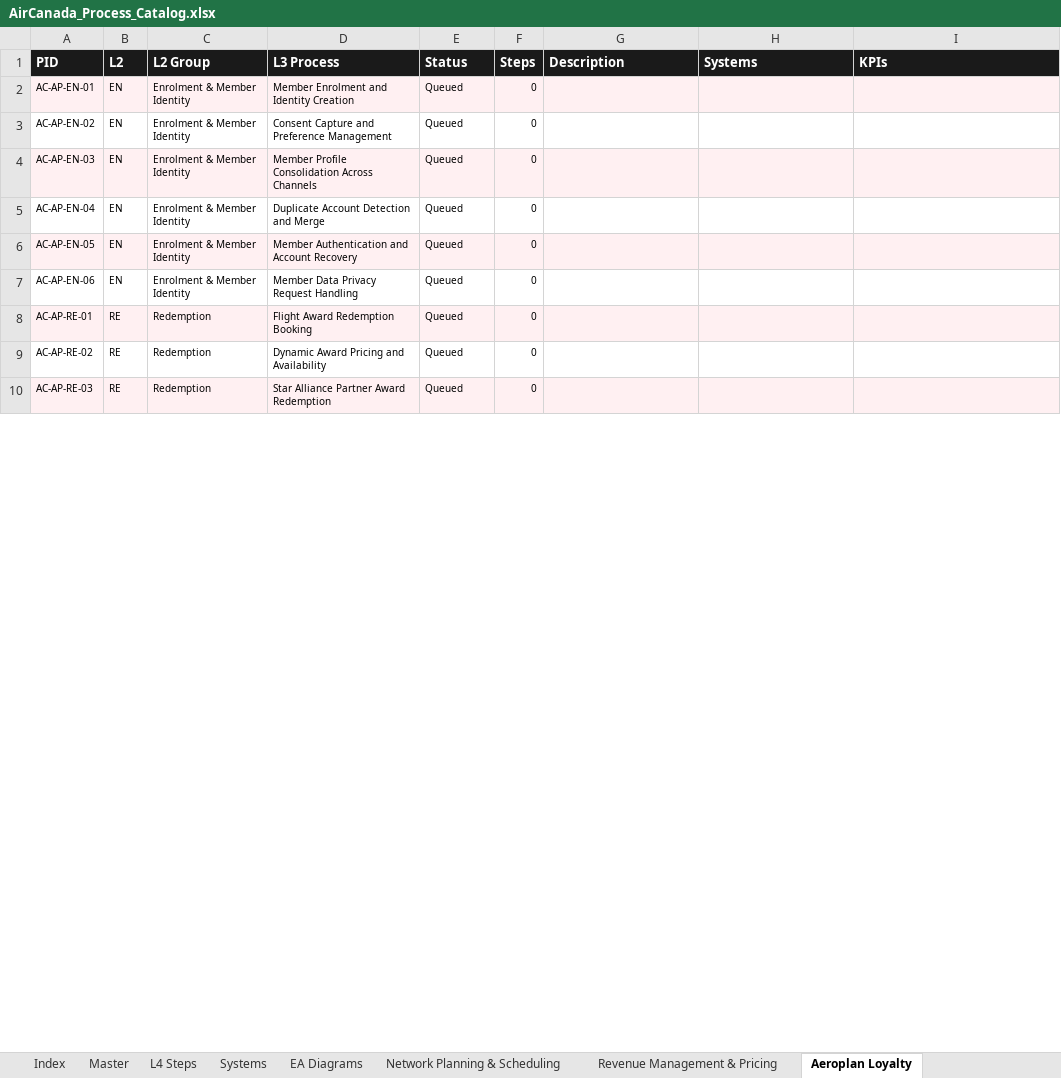
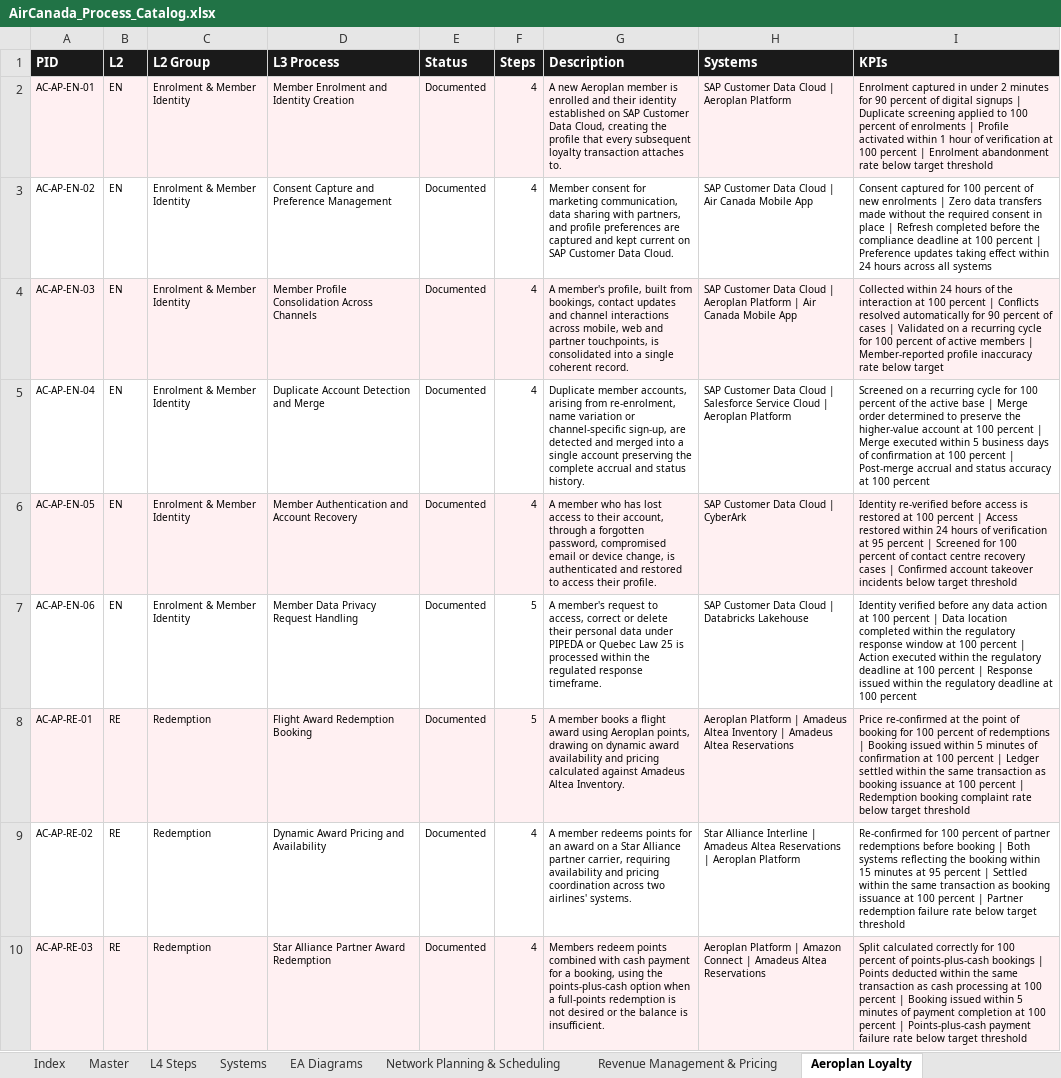
Before and after one commit to ghatk047/AirCanadaProcessWiki, an Excel workbook: data/AirCanada_Process_Catalog.xlsx, sheet Aeroplan Loyalty, drawn as a sheet; only a part is shown; values as stored, in another font and other column widths than the file's, no borders; table styles not drawn; the diff covers the shown part only; the diff names each change by its address in the sheet, - before the commit and + after, or states it on an @@ line.

```diff
--- a/data/AirCanada_Process_Catalog.xlsx (sheet Aeroplan Loyalty)
+++ b/data/AirCanada_Process_Catalog.xlsx (sheet Aeroplan Loyalty)
-E2:E10 (Status): Queued
+E2:E10 (Status): Documented
-F2:F6 (Steps): 0
+F2:F6 (Steps): 4
-G2 (Description): (empty)
+G2 (Description): A new Aeroplan member is enrolled and their identity established on SAP Customer Data Cloud, creating the profile that every subsequent loyalty transaction attaches to.
-H2 (Systems): (empty)
+H2 (Systems): SAP Customer Data Cloud | Aeroplan Platform
-I2 (KPIs): (empty)
+I2 (KPIs): Enrolment captured in under 2 minutes for 90 percent of digital signups | Duplicate screening applied to 100 percent of enrolments | Profile activated within 1 hour of verification at 100 percent | Enrolment abandonment rate below target threshold
-G3 (Description): (empty)
+G3 (Description): Member consent for marketing communication, data sharing with partners, and profile preferences are captured and kept current on SAP Customer Data Cloud.
-H3 (Systems): (empty)
+H3 (Systems): SAP Customer Data Cloud | Air Canada Mobile App
-I3 (KPIs): (empty)
+I3 (KPIs): Consent captured for 100 percent of new enrolments | Zero data transfers made without the required consent in place | Refresh completed before the compliance deadline at 100 percent | Preference updates taking effect within 24 hours across all systems
-G4 (Description): (empty)
+G4 (Description): A member's profile, built from bookings, contact updates and channel interactions across mobile, web and partner touchpoints, is consolidated into a single coherent record.
-H4 (Systems): (empty)
+H4 (Systems): SAP Customer Data Cloud | Aeroplan Platform | Air Canada Mobile App
-I4 (KPIs): (empty)
+I4 (KPIs): Collected within 24 hours of the interaction at 100 percent | Conflicts resolved automatically for 90 percent of cases | Validated on a recurring cycle for 100 percent of active members | Member-reported profile inaccuracy rate below target
-G5 (Description): (empty)
+G5 (Description): Duplicate member accounts, arising from re-enrolment, name variation or channel-specific sign-up, are detected and merged into a single account preserving the complete accrual and status history.
-H5 (Systems): (empty)
+H5 (Systems): SAP Customer Data Cloud | Salesforce Service Cloud | Aeroplan Platform
-I5 (KPIs): (empty)
+I5 (KPIs): Screened on a recurring cycle for 100 percent of the active base | Merge order determined to preserve the higher-value account at 100 percent | Merge executed within 5 business days of confirmation at 100 percent | Post-merge accrual and status accuracy at 100 percent
-G6 (Description): (empty)
+G6 (Description): A member who has lost access to their account, through a forgotten password, compromised email or device change, is authenticated and restored to access their profile.
-H6 (Systems): (empty)
+H6 (Systems): SAP Customer Data Cloud | CyberArk
-I6 (KPIs): (empty)
+I6 (KPIs): Identity re-verified before access is restored at 100 percent | Access restored within 24 hours of verification at 95 percent | Screened for 100 percent of contact centre recovery cases | Confirmed account takeover incidents below target threshold
-F7:F8 (Steps): 0
+F7:F8 (Steps): 5
-G7 (Description): (empty)
+G7 (Description): A member's request to access, correct or delete their personal data under PIPEDA or Quebec Law 25 is processed within the regulated response timeframe.
-H7 (Systems): (empty)
+H7 (Systems): SAP Customer Data Cloud | Databricks Lakehouse
-I7 (KPIs): (empty)
+I7 (KPIs): Identity verified before any data action at 100 percent | Data location completed within the regulatory response window at 100 percent | Action executed within the regulatory deadline at 100 percent | Response issued within the regulatory deadline at 100 percent
-G8 (Description): (empty)
+G8 (Description): A member books a flight award using Aeroplan points, drawing on dynamic award availability and pricing calculated against Amadeus Altea Inventory.
-H8 (Systems): (empty)
+H8 (Systems): Aeroplan Platform | Amadeus Altea Inventory | Amadeus Altea Reservations
-I8 (KPIs): (empty)
+I8 (KPIs): Price re-confirmed at the point of booking for 100 percent of redemptions | Booking issued within 5 minutes of confirmation at 100 percent | Ledger settled within the same transaction as booking issuance at 100 percent | Redemption booking complaint rate below target threshold
-F9:F10 (Steps): 0
+F9:F10 (Steps): 4
-G9 (Description): (empty)
+G9 (Description): A member redeems points for an award on a Star Alliance partner carrier, requiring availability and pricing coordination across two airlines' systems.
-H9 (Systems): (empty)
+H9 (Systems): Star Alliance Interline | Amadeus Altea Reservations | Aeroplan Platform
-I9 (KPIs): (empty)
+I9 (KPIs): Re-confirmed for 100 percent of partner redemptions before booking | Both systems reflecting the booking within 15 minutes at 95 percent | Settled within the same transaction as booking issuance at 100 percent | Partner redemption failure rate below target threshold
-G10 (Description): (empty)
+G10 (Description): Members redeem points combined with cash payment for a booking, using the points-plus-cash option when a full-points redemption is not desired or the balance is insufficient.
-H10 (Systems): (empty)
+H10 (Systems): Aeroplan Platform | Amazon Connect | Amadeus Altea Reservations
-I10 (KPIs): (empty)
+I10 (KPIs): Split calculated correctly for 100 percent of points-plus-cash bookings | Points deducted within the same transaction as cash processing at 100 percent | Booking issued within 5 minutes of payment completion at 100 percent | Points-plus-cash payment failure rate below target threshold
```
Also changed, not shown: 65 edited cells elsewhere in this sheet, sheet L4 Steps, sheet Master, sheet Systems, sheet Index, 54 other files.
